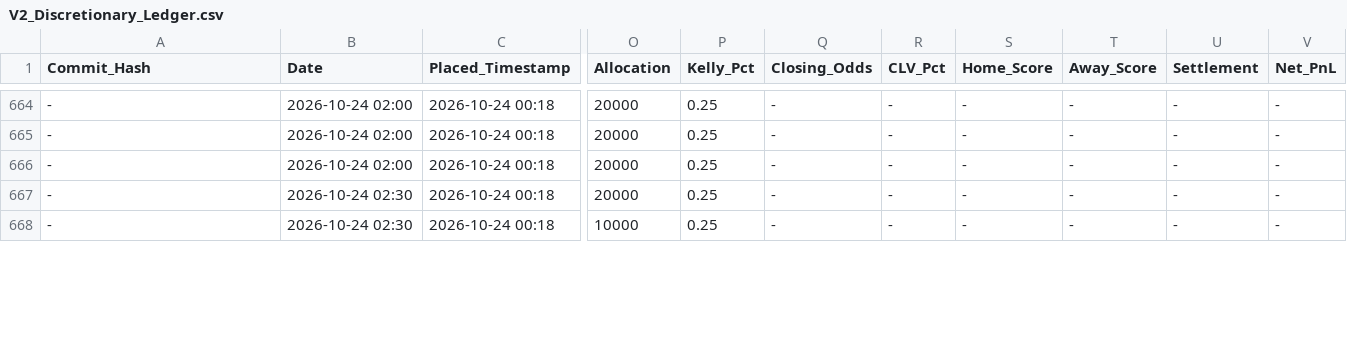
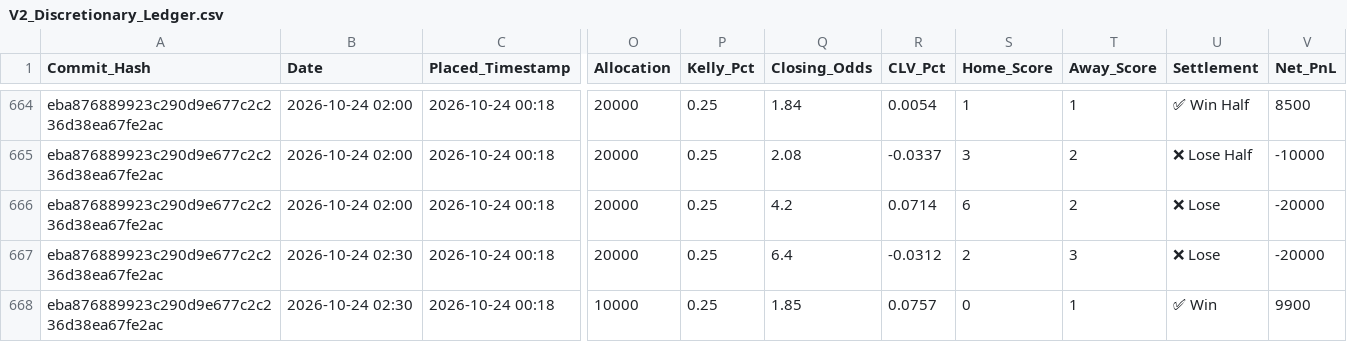
Before and after one commit to ethan-0625/MCO-Sports-Alpha-Research, a CSV file: V2_Discretionary_Ledger.csv, drawn as a sheet; only a part is shown, gaps mark what is left out; the diff covers the shown part only; the diff names each change by its address in the sheet, - before the commit and + after, or states it on an @@ line.

```diff
--- a/V2_Discretionary_Ledger.csv
+++ b/V2_Discretionary_Ledger.csv
-A664:A668 (Commit_Hash): -
+A664:A668 (Commit_Hash): eba876889923c290d9e677c2c236d38ea67fe2ac
-Q664 (Closing_Odds): -
+Q664 (Closing_Odds): 1.84
-R664 (CLV_Pct): -
+R664 (CLV_Pct): 0.0054
-S664 (Home_Score): -
+S664 (Home_Score): 1
-T664 (Away_Score): -
+T664 (Away_Score): 1
-U664 (Settlement): -
+U664 (Settlement): ✅ Win Half
-V664 (Net_PnL): -
+V664 (Net_PnL): 8500
-Q665 (Closing_Odds): -
+Q665 (Closing_Odds): 2.08
-R665 (CLV_Pct): -
+R665 (CLV_Pct): -0.0337
-S665 (Home_Score): -
+S665 (Home_Score): 3
-T665:T666 (Away_Score): -
+T665:T666 (Away_Score): 2
-U665 (Settlement): -
+U665 (Settlement): ❌ Lose Half
-V665 (Net_PnL): -
+V665 (Net_PnL): -10000
-Q666 (Closing_Odds): -
+Q666 (Closing_Odds): 4.2
-R666 (CLV_Pct): -
+R666 (CLV_Pct): 0.0714
-S666 (Home_Score): -
+S666 (Home_Score): 6
-U666:U667 (Settlement): -
+U666:U667 (Settlement): ❌ Lose
-V666:V667 (Net_PnL): -
+V666:V667 (Net_PnL): -20000
-Q667 (Closing_Odds): -
+Q667 (Closing_Odds): 6.4
-R667 (CLV_Pct): -
+R667 (CLV_Pct): -0.0312
-S667 (Home_Score): -
+S667 (Home_Score): 2
-T667 (Away_Score): -
+T667 (Away_Score): 3
-Q668 (Closing_Odds): -
+Q668 (Closing_Odds): 1.85
-R668 (CLV_Pct): -
+R668 (CLV_Pct): 0.0757
-S668 (Home_Score): -
+S668 (Home_Score): 0
-T668 (Away_Score): -
+T668 (Away_Score): 1
-U668 (Settlement): -
+U668 (Settlement): ✅ Win
-V668 (Net_PnL): -
+V668 (Net_PnL): 9900
```
Also changed, not shown: 49 edited cells elsewhere in this file.
